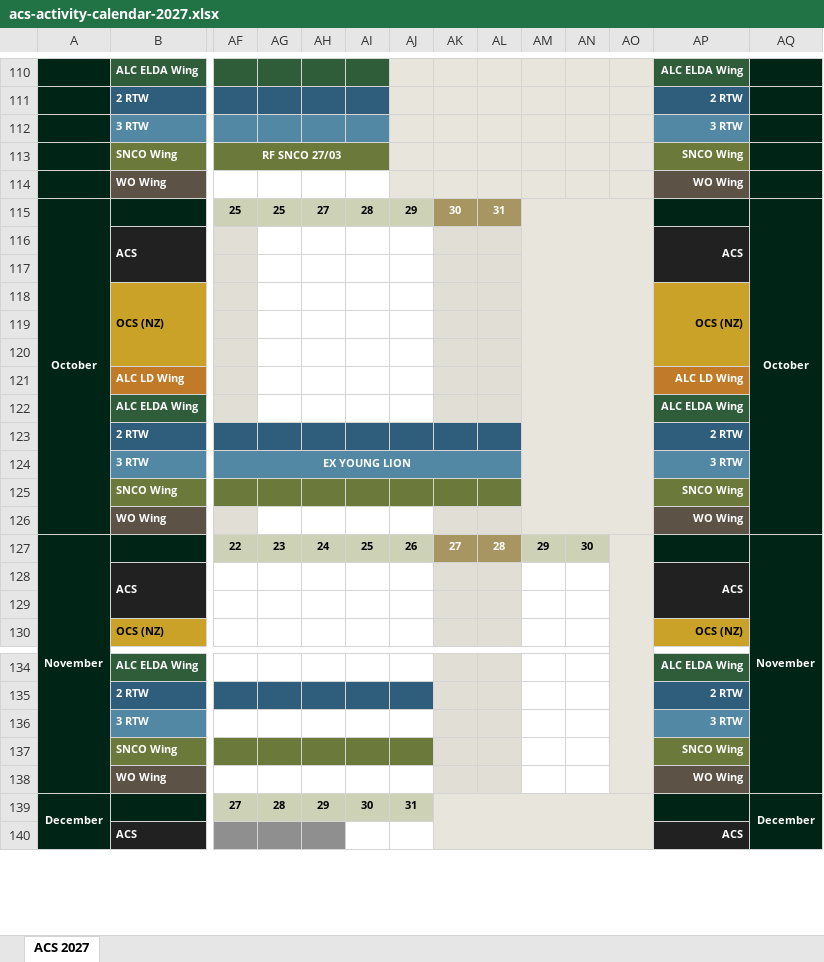
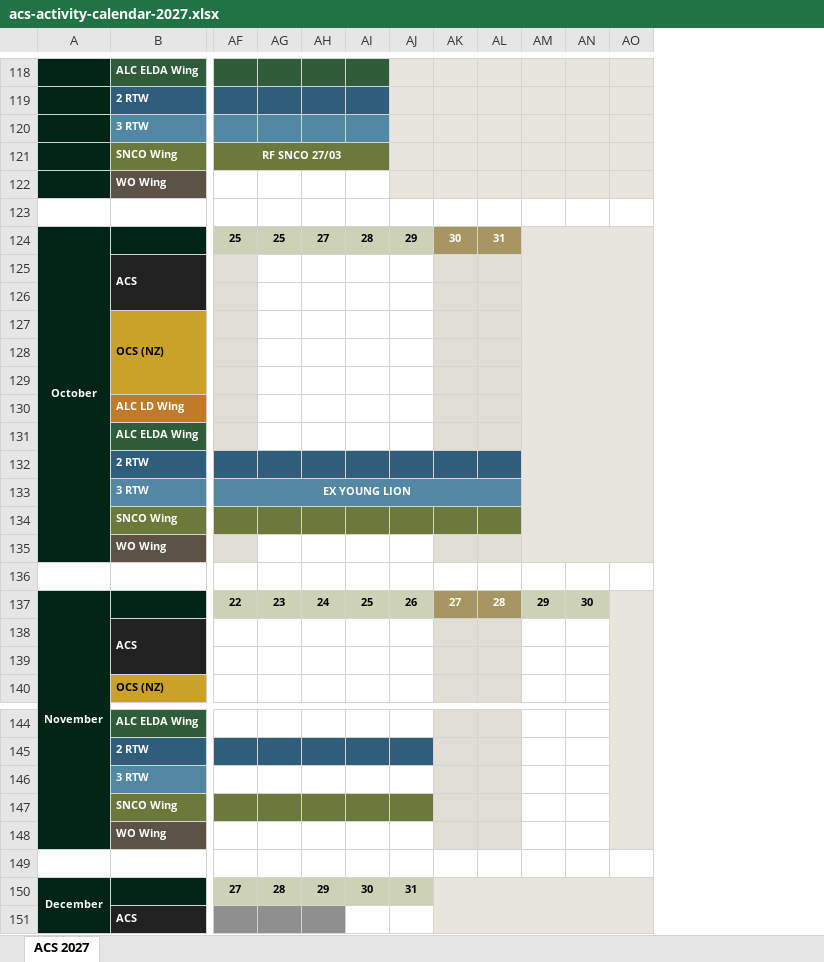
Before and after one commit to TacEdge/PUP, an Excel workbook: output/acs-activity-calendar-2027.xlsx, sheet ACS 2027, drawn as a sheet; only a part is shown, gaps mark what is left out; values as stored, in another font and other column widths than the file's, no borders; conditional formats not drawn; removed rows and columns are numbered as before the commit, all else as after; rows hold the shown columns only; the diff covers the shown part only; the diff names each change by its address in the sheet, - before the commit and + after, or states it on an @@ line.

```diff
--- a/output/acs-activity-calendar-2027.xlsx (sheet ACS 2027)
+++ b/output/acs-activity-calendar-2027.xlsx (sheet ACS 2027)
-column AP, rows 110-130: ALC ELDA Wing | 2 RTW | 3 RTW | SNCO Wing | WO Wing |  | ACS |  | OCS (NZ) |  |  | ALC LD Wing | ALC ELDA Wing | 2 RTW | 3 RTW | SNCO Wing | WO Wing |  | ACS |  | OCS (NZ); rows 134-140: ALC ELDA Wing | 2 RTW | 3 RTW | SNCO Wing | WO Wing |  | ACS
-column AQ, rows 115-127: October |  |  |  |  |  |  |  |  |  |  |  | November; row 139: December
+row 123: (empty)
+row 136: (empty)
+row 149: (empty)
```
Also changed, not shown: 9 added rows and merged cells elsewhere in this sheet, 1 other file.
